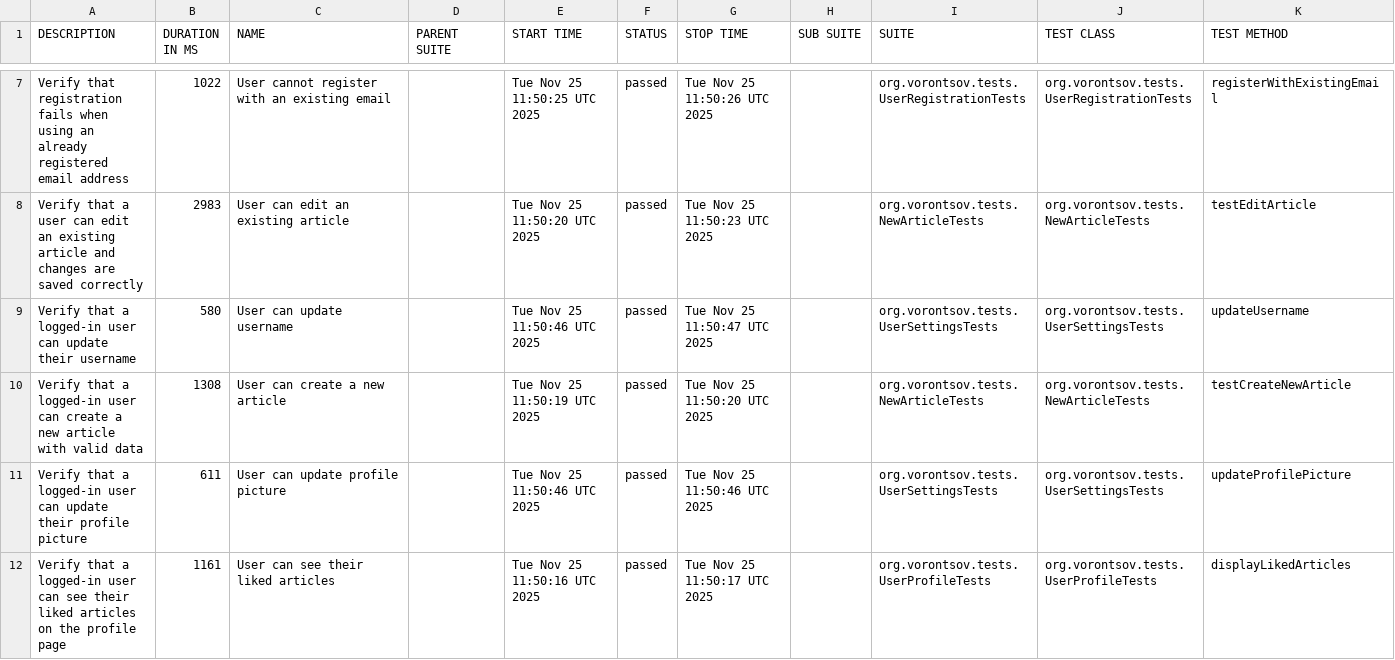
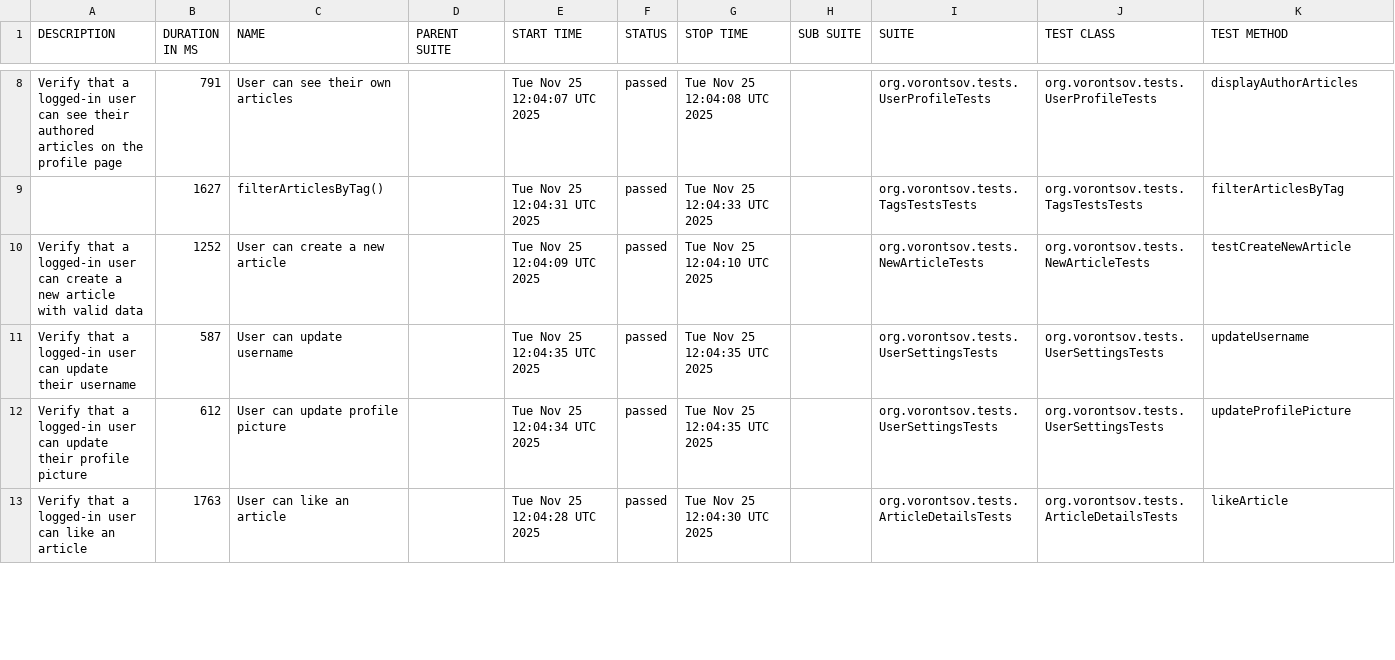
Before and after one commit to alexvrntsv/realworld-qa-automation, a CSV file: data/suites.csv, drawn as a sheet; only a part is shown, gaps mark what is left out; the diff covers the shown part only.

```diff
--- a/data/suites.csv
+++ b/data/suites.csv
@@ -7,6 +8,6 @@
-"Verify that registration fails when using an already registered email address","1022","User cannot register with an existing email","","Tue Nov 25 11:50:25 UTC 2025","passed","Tue Nov 25 11:50:26 UTC 2025","","org.vorontsov.tests.UserRegistrationTests","org.vorontsov.tests.UserRegistrationTests","registerWithExistingEmail"
-"Verify that a user can edit an existing article and changes are saved correctly","2983","User can edit an existing article","","Tue Nov 25 11:50:20 UTC 2025","passed","Tue Nov 25 11:50:23 UTC 2025","","org.vorontsov.tests.NewArticleTests","org.vorontsov.tests.NewArticleTests","testEditArticle"
-"Verify that a logged-in user can update their username","580","User can update username","","Tue Nov 25 11:50:46 UTC 2025","passed","Tue Nov 25 11:50:47 UTC 2025","","org.vorontsov.tests.UserSettingsTests","org.vorontsov.tests.UserSettingsTests","updateUsername"
-"Verify that a logged-in user can create a new article with valid data","1308","User can create a new article","","Tue Nov 25 11:50:19 UTC 2025","passed","Tue Nov 25 11:50:20 UTC 2025","","org.vorontsov.tests.NewArticleTests","org.vorontsov.tests.NewArticleTests","testCreateNewArticle"
-"Verify that a logged-in user can update their profile picture","611","User can update profile picture","","Tue Nov 25 11:50:46 UTC 2025","passed","Tue Nov 25 11:50:46 UTC 2025","","org.vorontsov.tests.UserSettingsTests","org.vorontsov.tests.UserSettingsTests","updateProfilePicture"
-"Verify that a logged-in user can see their liked articles on the profile page","1161","User can see their liked articles","","Tue Nov 25 11:50:16 UTC 2025","passed","Tue Nov 25 11:50:17 UTC 2025","","org.vorontsov.tests.UserProfileTests","org.vorontsov.tests.UserProfileTests","displayLikedArticles"
+"Verify that a logged-in user can see their authored articles on the profile page","791","User can see their own articles","","Tue Nov 25 12:04:07 UTC 2025","passed","Tue Nov 25 12:04:08 UTC 2025","","org.vorontsov.tests.UserProfileTests","org.vorontsov.tests.UserProfileTests","displayAuthorArticles"
+"","1627","filterArticlesByTag()","","Tue Nov 25 12:04:31 UTC 2025","passed","Tue Nov 25 12:04:33 UTC 2025","","org.vorontsov.tests.TagsTestsTests","org.vorontsov.tests.TagsTestsTests","filterArticlesByTag"
+"Verify that a logged-in user can create a new article with valid data","1252","User can create a new article","","Tue Nov 25 12:04:09 UTC 2025","passed","Tue Nov 25 12:04:10 UTC 2025","","org.vorontsov.tests.NewArticleTests","org.vorontsov.tests.NewArticleTests","testCreateNewArticle"
+"Verify that a logged-in user can update their username","587","User can update username","","Tue Nov 25 12:04:35 UTC 2025","passed","Tue Nov 25 12:04:35 UTC 2025","","org.vorontsov.tests.UserSettingsTests","org.vorontsov.tests.UserSettingsTests","updateUsername"
+"Verify that a logged-in user can update their profile picture","612","User can update profile picture","","Tue Nov 25 12:04:34 UTC 2025","passed","Tue Nov 25 12:04:35 UTC 2025","","org.vorontsov.tests.UserSettingsTests","org.vorontsov.tests.UserSettingsTests","updateProfilePicture"
+"Verify that a logged-in user can like an article","1763","User can like an article","","Tue Nov 25 12:04:28 UTC 2025","passed","Tue Nov 25 12:04:30 UTC 2025","","org.vorontsov.tests.ArticleDetailsTests","org.vorontsov.tests.ArticleDetailsTests","likeArticle"
```
Also changed, not shown: 6 added rows, 6 removed rows and 24 edited cells elsewhere in this file, data/behaviors.csv, 57 other files.
